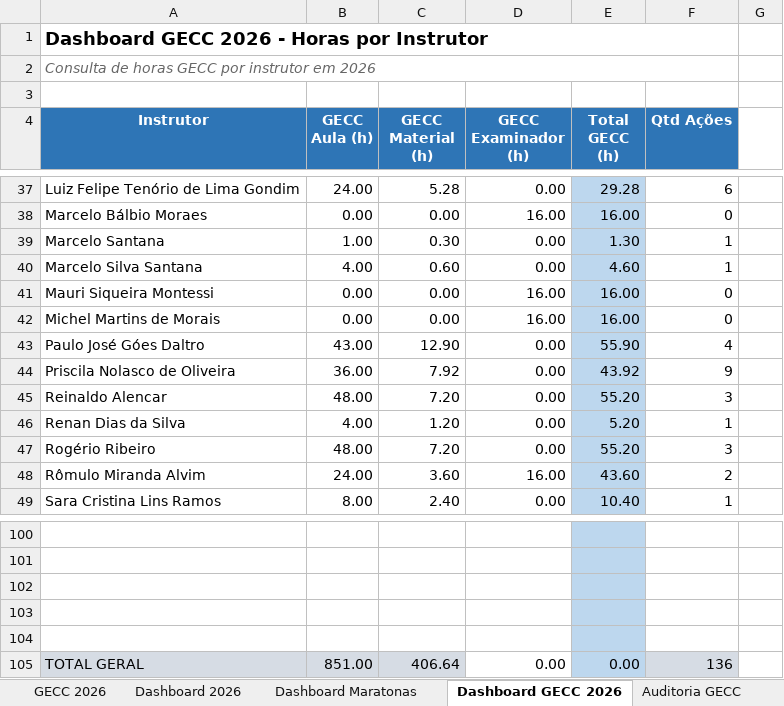
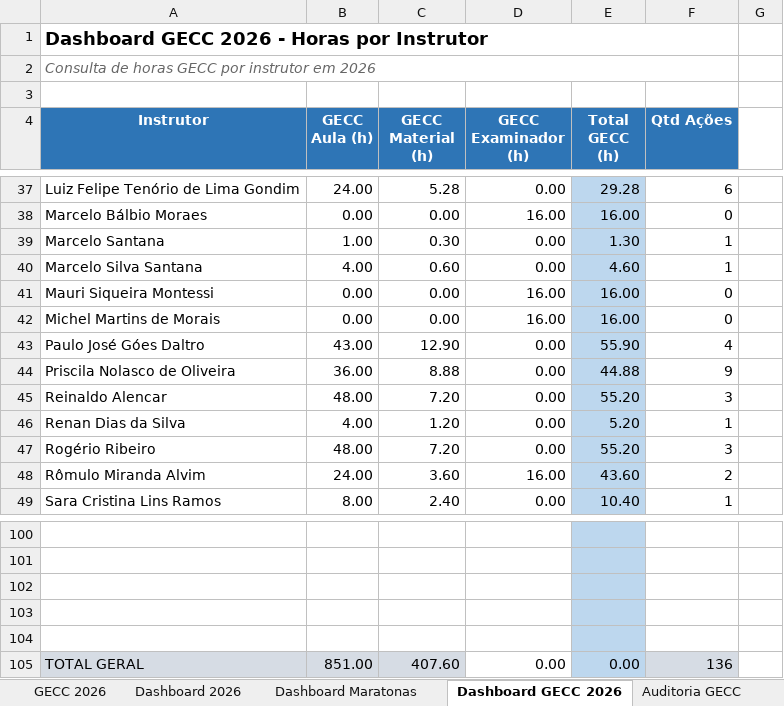
Before and after one commit to silvionascimentobh-lab/SAED-Dashboard, an Excel workbook: planilhao.xlsm, sheet Dashboard GECC 2026, drawn as a sheet; only a part is shown, gaps mark what is left out; values as stored, in another font and other column widths than the file's, no borders; the diff names each change by its address in the sheet, - before the commit and + after, or states it on an @@ line.

```diff
--- a/planilhao.xlsm (sheet Dashboard GECC 2026)
+++ b/planilhao.xlsm (sheet Dashboard GECC 2026)
-C44 (GECC Material (h)): 7.92
+C44 (GECC Material (h)): 8.88
-E44 (Total GECC (h)): 43.92
+E44 (Total GECC (h)): 44.88
-C105 (GECC Material (h)): 406.64
+C105 (GECC Material (h)): 407.60
```
Also changed, not shown: sheet Auditoria GECC, sheet GECC 2026.
